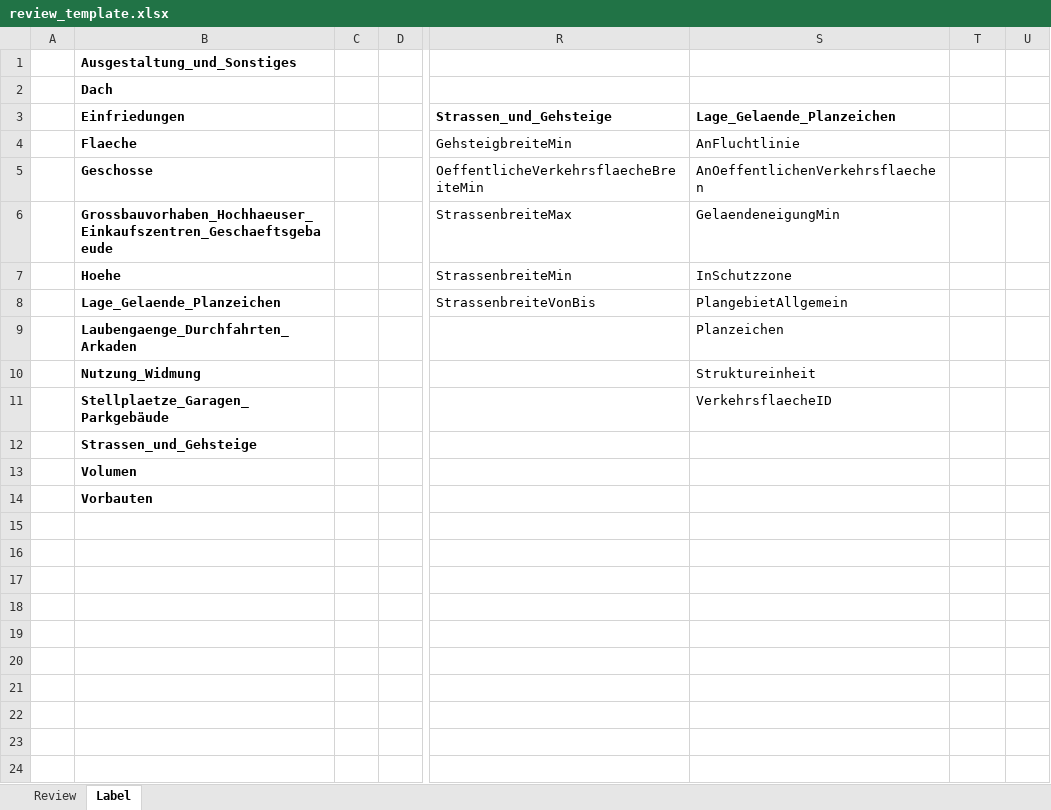
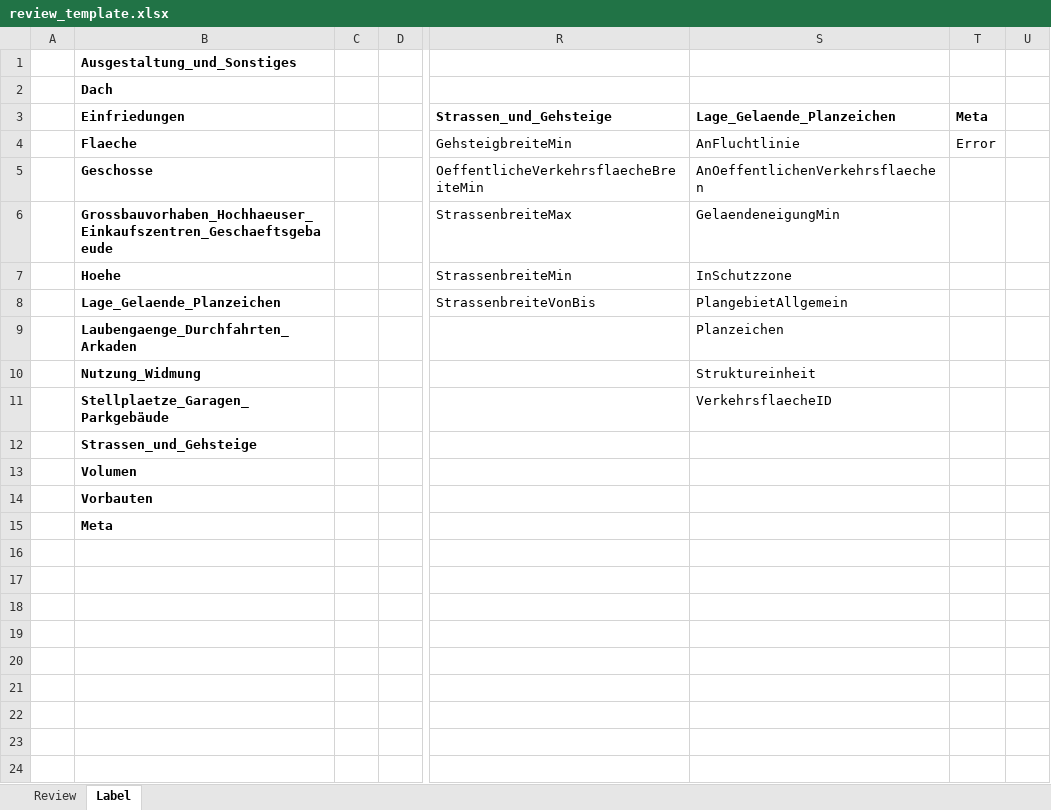
Before and after one commit to recski/brise-plandok, an Excel workbook: brise_plandok/review/input/review_template.xlsx, sheet Label, drawn as a sheet; only a part is shown, gaps mark what is left out; values as stored, in another font and other column widths than the file's, no borders; the diff names each change by its address in the sheet, - before the commit and + after, or states it on an @@ line.

Commit message:
Put back Meta category for review

```diff
--- a/brise_plandok/review/input/review_template.xlsx (sheet Label)
+++ b/brise_plandok/review/input/review_template.xlsx (sheet Label)
-T3: (empty)
+T3: Meta
-T4 (Meta): (empty)
+T4 (Meta): Error
-B15 (Einfriedungen): (empty)
+B15 (Einfriedungen): Meta
```
